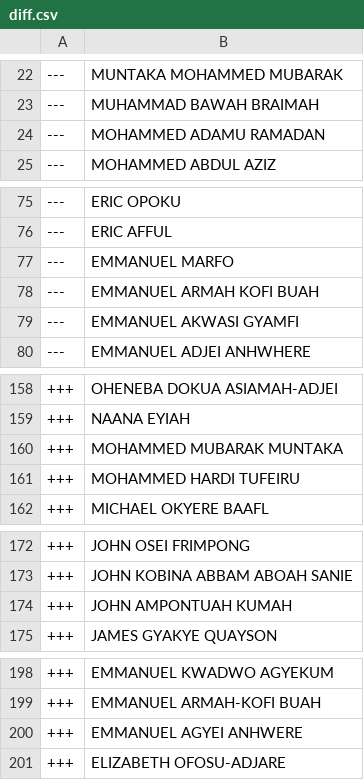
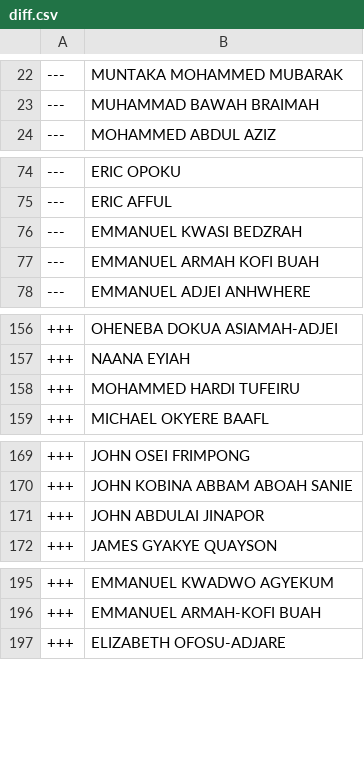
Before and after one commit to every-politician-scrapers/ghana-parliament, a CSV file: data/diff.csv, drawn as a sheet; only a part is shown, gaps mark what is left out.

```diff
--- a/data/diff.csv
+++ b/data/diff.csv
@@ -23,3 +23,2 @@
 ---,MUHAMMAD BAWAH BRAIMAH
----,MOHAMMED ADAMU RAMADAN
 ---,MOHAMMED ABDUL AZIZ
@@ -76,5 +75,4 @@
 ---,ERIC AFFUL
----,EMMANUEL MARFO
+---,EMMANUEL KWASI BEDZRAH
 ---,EMMANUEL ARMAH KOFI BUAH
----,EMMANUEL AKWASI GYAMFI
 ---,EMMANUEL ADJEI ANHWHERE
@@ -159,3 +157,2 @@
 +++,NAANA EYIAH
-+++,MOHAMMED MUBARAK MUNTAKA
 +++,MOHAMMED HARDI TUFEIRU
@@ -173,3 +170,3 @@
 +++,JOHN KOBINA ABBAM ABOAH SANIE
-+++,JOHN AMPONTUAH KUMAH
++++,JOHN ABDULAI JINAPOR
 +++,JAMES GYAKYE QUAYSON
@@ -199,3 +196,2 @@
 +++,EMMANUEL ARMAH-KOFI BUAH
-+++,EMMANUEL AGYEI ANHWERE
 +++,ELIZABETH OFOSU-ADJARE
```
Also changed, not shown: data/official.csv.
